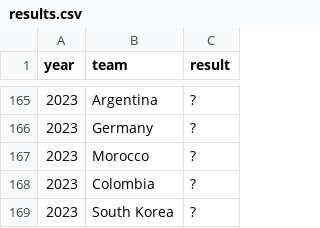
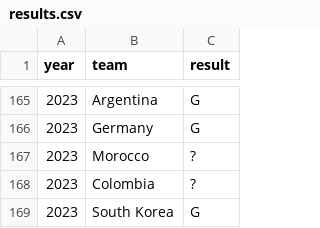
Before and after one commit to agale123/soccer-analytics, a CSV file: world-cup-history/results.csv, drawn as a sheet; only a part is shown, gaps mark what is left out; the diff covers the shown part only.

```diff
--- a/world-cup-history/results.csv
+++ b/world-cup-history/results.csv
@@ -165,5 +165,5 @@ year,team,result
-2023,Argentina,?
-2023,Germany,?
+2023,Argentina,G
+2023,Germany,G
 2023,Morocco,?
 2023,Colombia,?
-2023,South Korea,?
+2023,South Korea,G
```
Also changed, not shown: 13 edited cells elsewhere in this file, world-cup-history/merged.csv, world-cup-misc/data/goals_2023.csv, 46 other files.
